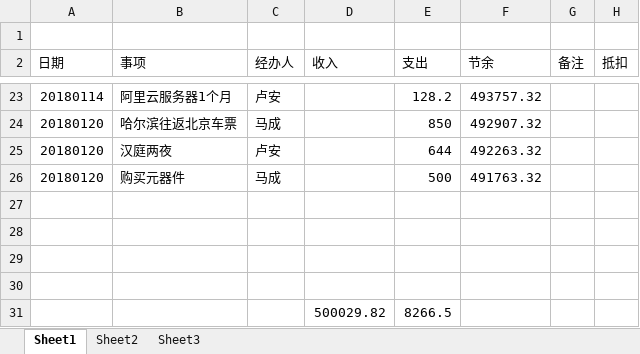
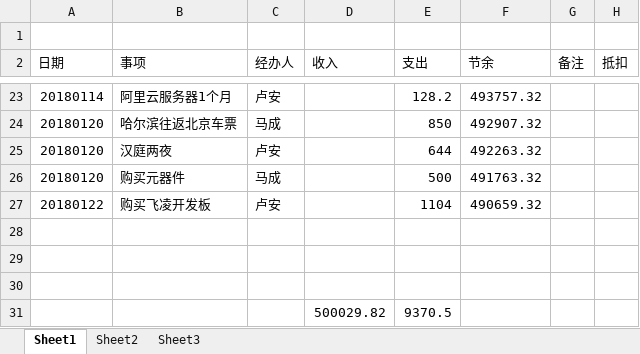
Before and after one commit to laa6202/work_doc, an Excel workbook: 微震开发/财务/资金流2018.xlsx, sheet Sheet1, drawn as a sheet; only a part is shown, gaps mark what is left out; values as stored, in another font and other column widths than the file's, no borders; removed rows and columns are numbered as before the commit, all else as after; the diff names each change by its address in the sheet, - before the commit and + after, or states it on an @@ line.

Commit message:
m 资金流

```diff
--- a/微震开发/财务/资金流2018.xlsx (sheet Sheet1)
+++ b/微震开发/财务/资金流2018.xlsx (sheet Sheet1)
+row 27: 20180122 | 购买飞凌开发板 | 卢安 |  | 1104 | 490659.32
-row 31: (empty)
+row 31:  |  |  | 500029.82 | 9370.5
-row 31:  |  |  | 500029.82 | 8266.5
```
